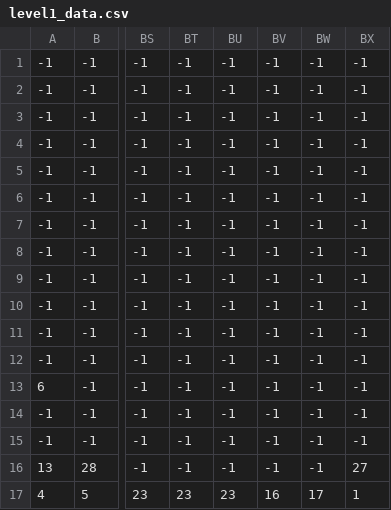
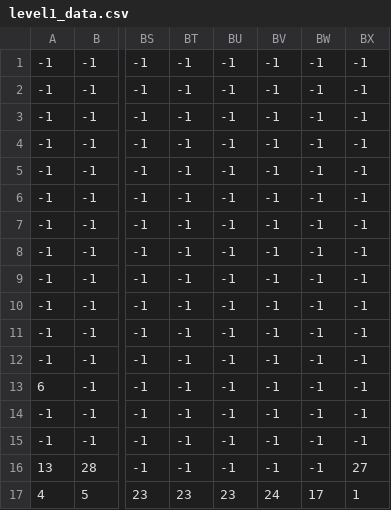
Before and after one commit to nhatminh16704/Pixel-Shooter, a CSV file: level1_data.csv, drawn as a sheet; only a part is shown, gaps mark what is left out; the diff names each change by its address in the sheet, - before the commit and + after, or states it on an @@ line.

Commit message:
fixed

```diff
--- a/level1_data.csv
+++ b/level1_data.csv
-BV17: 16
+BV17: 24
```
